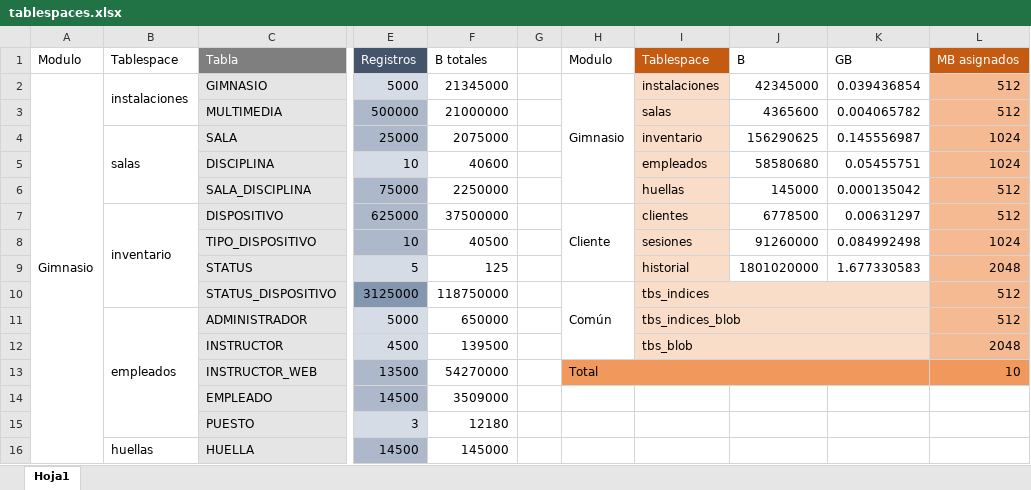
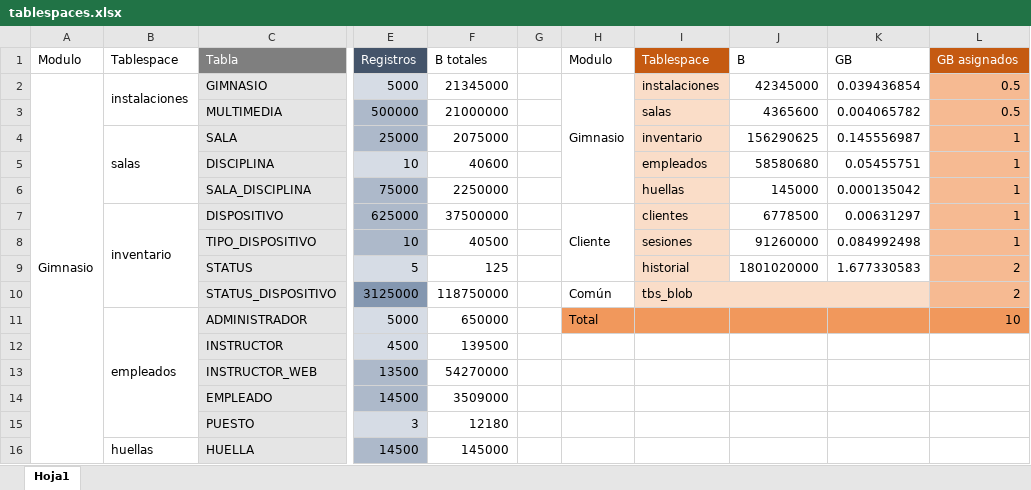
Before and after one commit to CarlosAEH1/virtualGYM, an Excel workbook: RECURSOS/tablespaces.xlsx, sheet Hoja1, drawn as a sheet; only a part is shown, gaps mark what is left out; values as stored, in another font and other column widths than the file's, no borders; the diff names each change by its address in the sheet, - before the commit and + after, or states it on an @@ line.

```diff
--- a/RECURSOS/tablespaces.xlsx (sheet Hoja1)
+++ b/RECURSOS/tablespaces.xlsx (sheet Hoja1)
-L1: MB asignados
+L1: GB asignados
-L2:L3 (GB asignados): 512
+L2:L3 (GB asignados): 0.5
-L4:L5 (GB asignados): 1024
+L4:L5 (GB asignados): 1
-L6:L7 (GB asignados): 512
+L6:L7 (GB asignados): 1
-L8 (GB asignados): 1024
+L8 (GB asignados): 1
-L9 (GB asignados): 2048
+L9 (GB asignados): 2
-H10:H12 merged
-I10 (Tablespace): tbs_indices
+I10 (Tablespace): tbs_blob
-L10 (GB asignados): 512
+L10 (GB asignados): 2
-H11 (Modulo): (empty)
+H11 (Modulo): Total
-H11 fill: none
+H11 fill: #F1985C
-I11 (Tablespace): tbs_indices_blob
+I11 (Tablespace): (empty)
-I11:K11 fill: #FADDC8
+I11:K11 fill: #F1985C
-I11:K11 merged
-L11 (GB asignados): 512
+L11 (GB asignados): 10
-L11 fill: #F6BA92
+L11 fill: #F1985C
-I12 (Tablespace): tbs_blob
+I12 (Tablespace): (empty)
-I12:K12 fill: #FADDC8
+I12:K12 fill: none
-I12:K12 merged
-L12 (GB asignados): 2048
+L12 (GB asignados): (empty)
-L12 fill: #F6BA92
+L12 fill: none
-H13 (Modulo): Total
+H13 (Modulo): (empty)
-H13:L13 fill: #F1985C
+H13:L13 fill: none
-H13:K13 merged
-L13 (GB asignados): 10
+L13 (GB asignados): (empty)
```
Also changed, not shown: 2 other files.
